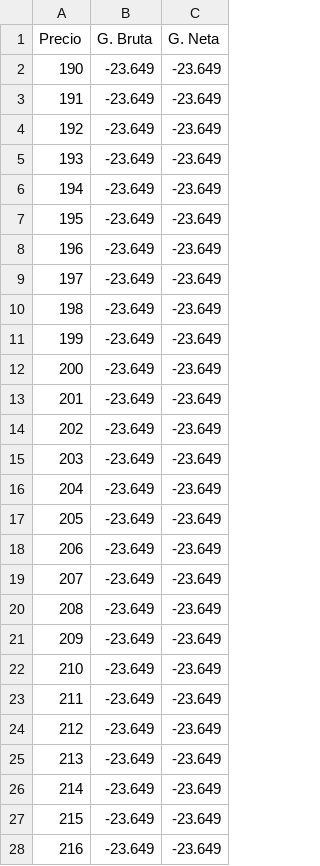
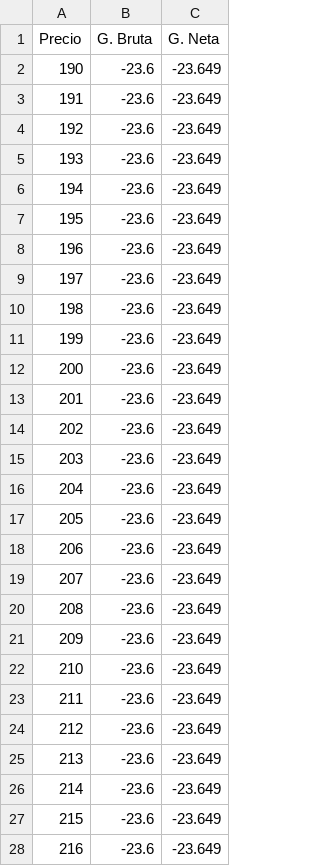
Before and after one commit to exgolden/Opciones_Binance, a CSV file: prueba.csv, drawn as a sheet; only a part is shown; the diff covers the shown part only.

```diff
--- a/prueba.csv
+++ b/prueba.csv
@@ -1,28 +1,28 @@
 Precio,G. Bruta,G. Neta
-190,-23.649,-23.649
-191,-23.649,-23.649
-192,-23.649,-23.649
-193,-23.649,-23.649
-194,-23.649,-23.649
-195,-23.649,-23.649
-196,-23.649,-23.649
-197,-23.649,-23.649
-198,-23.649,-23.649
-199,-23.649,-23.649
-200,-23.649,-23.649
-201,-23.649,-23.649
-202,-23.649,-23.649
-203,-23.649,-23.649
-204,-23.649,-23.649
-205,-23.649,-23.649
-206,-23.649,-23.649
-207,-23.649,-23.649
-208,-23.649,-23.649
-209,-23.649,-23.649
-210,-23.649,-23.649
-211,-23.649,-23.649
-212,-23.649,-23.649
-213,-23.649,-23.649
-214,-23.649,-23.649
-215,-23.649,-23.649
-216,-23.649,-23.649
+190,-23.6,-23.649
+191,-23.6,-23.649
+192,-23.6,-23.649
+193,-23.6,-23.649
+194,-23.6,-23.649
+195,-23.6,-23.649
+196,-23.6,-23.649
+197,-23.6,-23.649
+198,-23.6,-23.649
+199,-23.6,-23.649
+200,-23.6,-23.649
+201,-23.6,-23.649
+202,-23.6,-23.649
+203,-23.6,-23.649
+204,-23.6,-23.649
+205,-23.6,-23.649
+206,-23.6,-23.649
+207,-23.6,-23.649
+208,-23.6,-23.649
+209,-23.6,-23.649
+210,-23.6,-23.649
+211,-23.6,-23.649
+212,-23.6,-23.649
+213,-23.6,-23.649
+214,-23.6,-23.649
+215,-23.6,-23.649
+216,-23.6,-23.649
```
Also changed, not shown: 42 edited cells elsewhere in this file, 3 other files.
